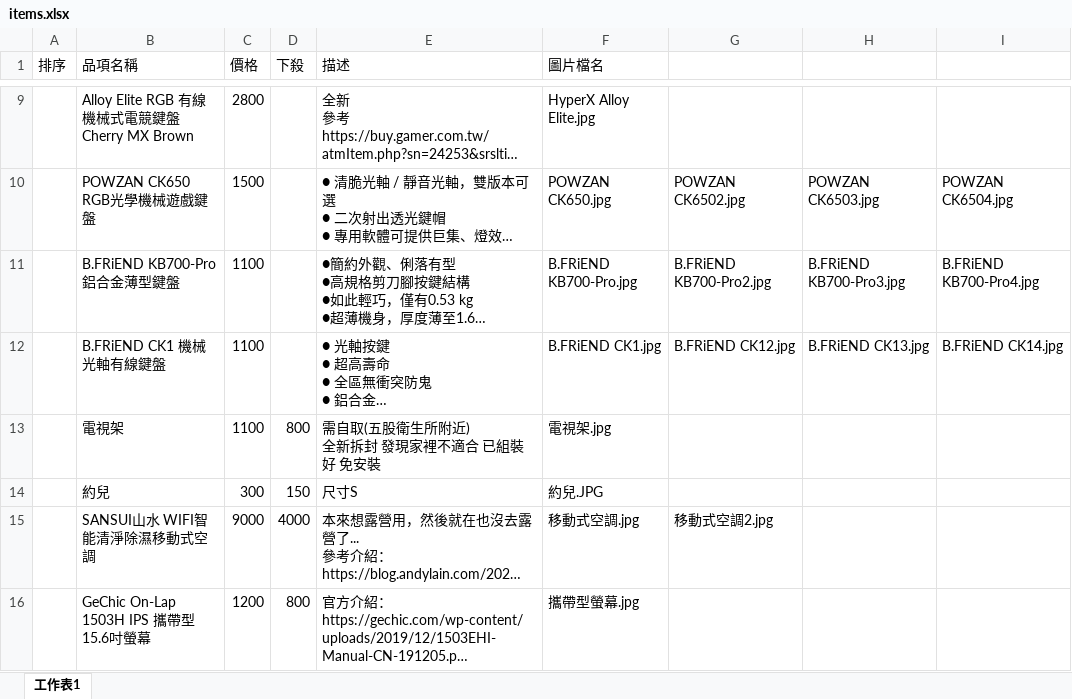
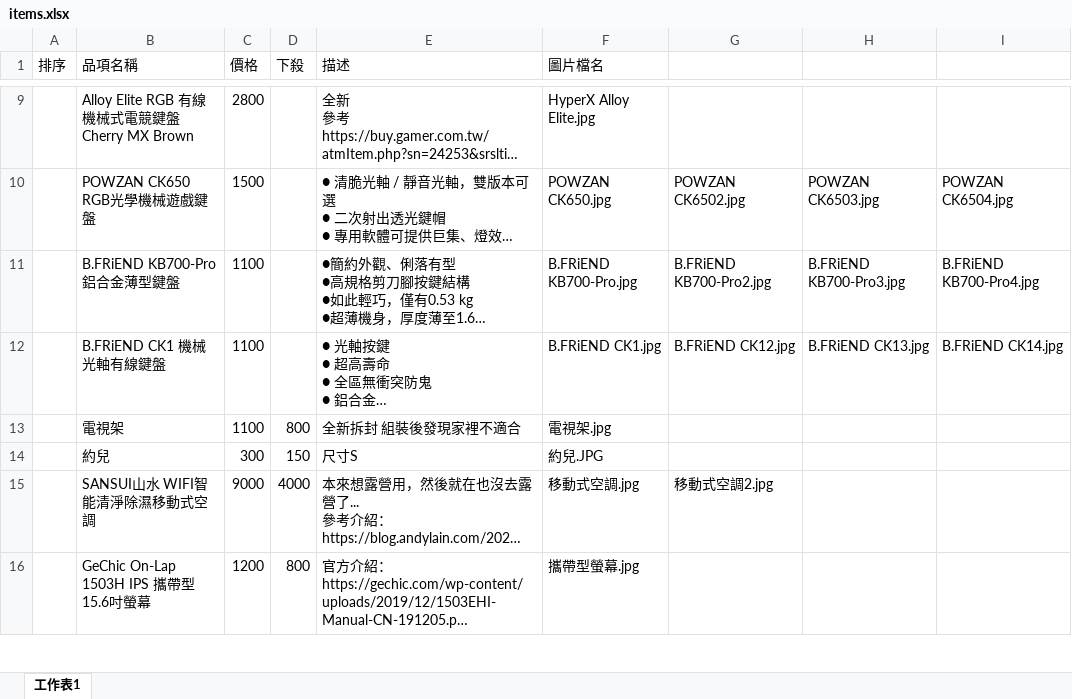
Before and after one commit to lightpink/testProj, an Excel workbook: data/items.xlsx, sheet 工作表1, drawn as a sheet; only a part is shown, gaps mark what is left out; long unchanged cells end in …; values as stored, in another font and other column widths than the file's, no borders; ↵ is a line break in a cell; the diff names each change by its address in the sheet, - before the commit and + after, or states it on an @@ line.

Commit message:
update items

```diff
--- a/data/items.xlsx (sheet 工作表1)
+++ b/data/items.xlsx (sheet 工作表1)
-E13 (描述): 需自取(五股衛生所附近) ↵ 全新拆封 發現家裡不適合 已組裝好 免安裝
+E13 (描述): 全新拆封 組裝後發現家裡不適合
```
